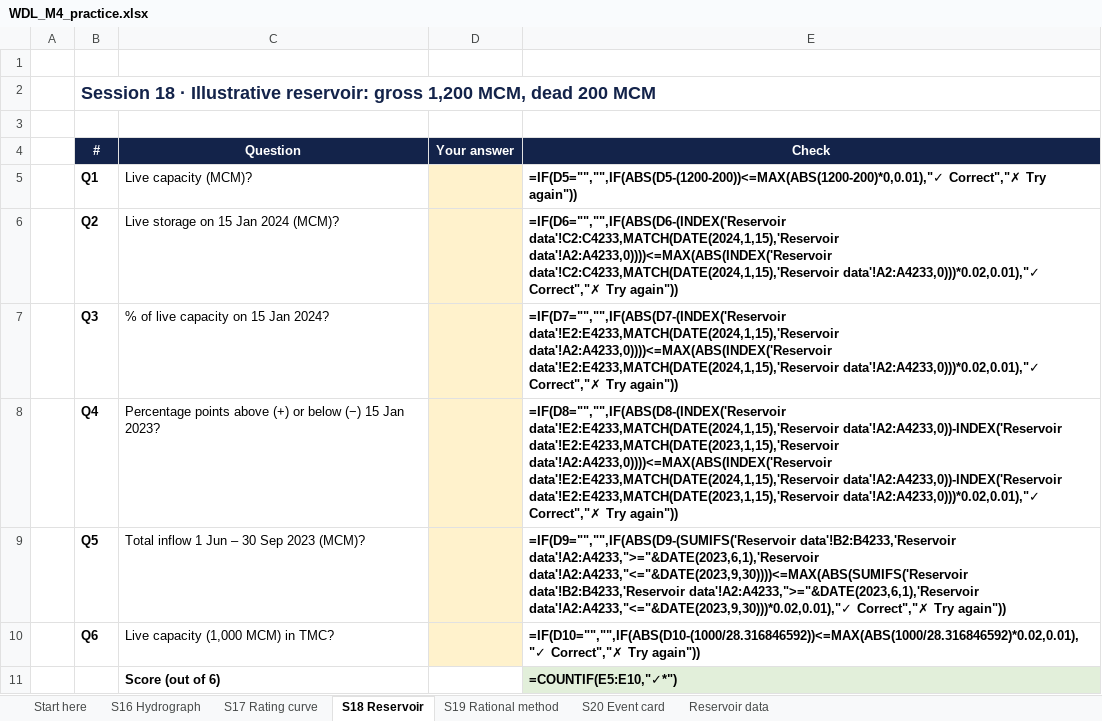
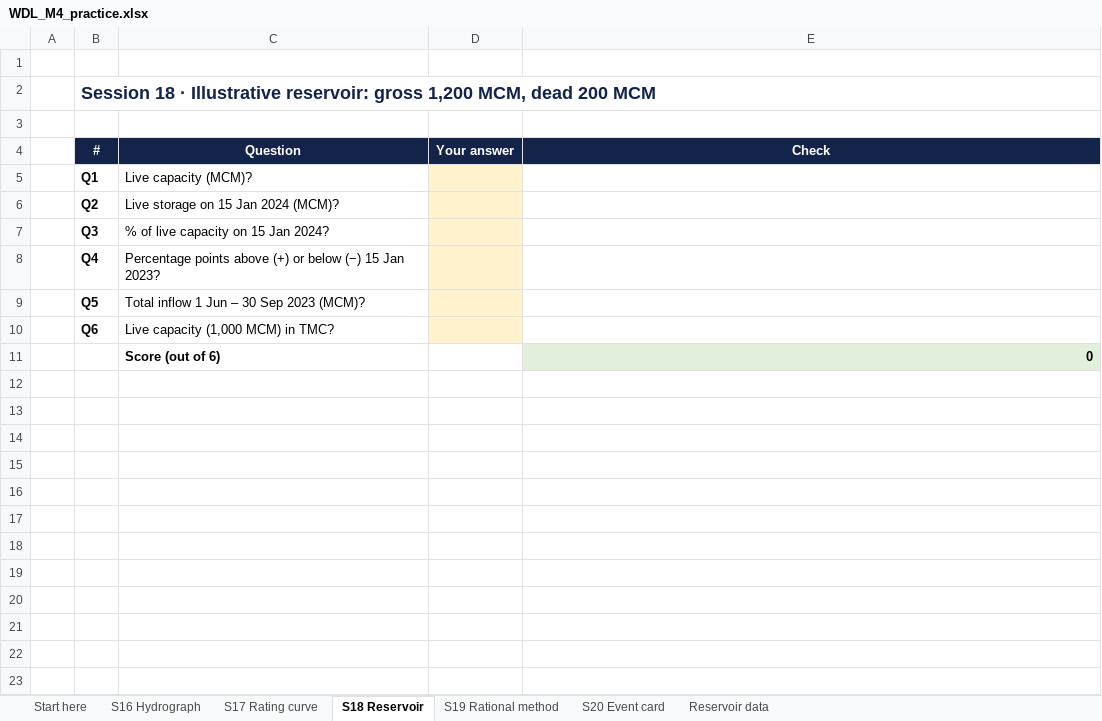
Before and after one commit to PradhanArpan/waterliteracy, an Excel workbook: udemy/sheets/WDL_M4_practice.xlsx, sheet S18 Reservoir, drawn as a sheet; values as stored, in another font and other column widths than the file's, no borders; formulas without a stored value are shown as written; charts and pictures and conditional formats not drawn; the diff names each change by its address in the sheet, - before the commit and + after, or states it on an @@ line.

```diff
--- a/udemy/sheets/WDL_M4_practice.xlsx (sheet S18 Reservoir)
+++ b/udemy/sheets/WDL_M4_practice.xlsx (sheet S18 Reservoir)
-E5 (Check): =IF(D5="","",IF(ABS(D5-(1200-200))<=MAX(ABS(1200-200)*0,0.01),"✓ Correct","✗ Try again"))
+E5 (Check): (empty)
-E6 (Check): =IF(D6="","",IF(ABS(D6-(INDEX('Reservoir data'!C2:C4233,MATCH(DATE(2024,1,15),'Reservoir data'!A2:A4233,0))))<=MAX(ABS(INDEX('Reservoir data'!C2:C4233,MATCH(DATE(2024,1,15),'Reservoir data'!A2:A4233,0)))*0.02,0.01),"✓ Correct","✗ Try again"))
+E6 (Check): (empty)
-E7 (Check): =IF(D7="","",IF(ABS(D7-(INDEX('Reservoir data'!E2:E4233,MATCH(DATE(2024,1,15),'Reservoir data'!A2:A4233,0))))<=MAX(ABS(INDEX('Reservoir data'!E2:E4233,MATCH(DATE(2024,1,15),'Reservoir data'!A2:A4233,0)))*0.02,0.01),"✓ Correct","✗ Try again"))
+E7 (Check): (empty)
-E8 (Check): =IF(D8="","",IF(ABS(D8-(INDEX('Reservoir data'!E2:E4233,MATCH(DATE(2024,1,15),'Reservoir data'!A2:A4233,0))-INDEX('Reservoir data'!E2:E4233,MATCH(DATE(2023,1,15),'Reservoir data'!A2:A4233,0))))<=MAX(ABS(INDEX('Reservoir data'!E2:E4233,MATCH(DATE(2024,1,15),'Reservoir data'!A2:A4233,0))-INDEX('Reservoir data'!E2:E4233,MATCH(DATE(2023,1,15),'Reservoir data'!A2:A4233,0)))*0.02,0.01),"✓ Correct","✗ Try again"))
+E8 (Check): (empty)
-E9 (Check): =IF(D9="","",IF(ABS(D9-(SUMIFS('Reservoir data'!B2:B4233,'Reservoir data'!A2:A4233,">="&DATE(2023,6,1),'Reservoir data'!A2:A4233,"<="&DATE(2023,9,30))))<=MAX(ABS(SUMIFS('Reservoir data'!B2:B4233,'Reservoir data'!A2:A4233,">="&DATE(2023,6,1),'Reservoir data'!A2:A4233,"<="&DATE(2023,9,30)))*0.02,0.01),"✓ Correct","✗ Try again"))
+E9 (Check): (empty)
-E10 (Check): =IF(D10="","",IF(ABS(D10-(1000/28.316846592))<=MAX(ABS(1000/28.316846592)*0.02,0.01),"✓ Correct","✗ Try again"))
+E10 (Check): (empty)
-E11 (Check): =COUNTIF(E5:E10,"✓*")
+E11 (Check): 0
```
Also changed, not shown: sheet Reservoir data, sheet S19 Rational method, sheet S17 Rating curve, sheet S16 Hydrograph, sheet S20 Event card, charts or pictures, udemy/sheets/WDL_M1_practice.xlsx, udemy/sheets/WDL_M2_practice.xlsx, 9 other files.
